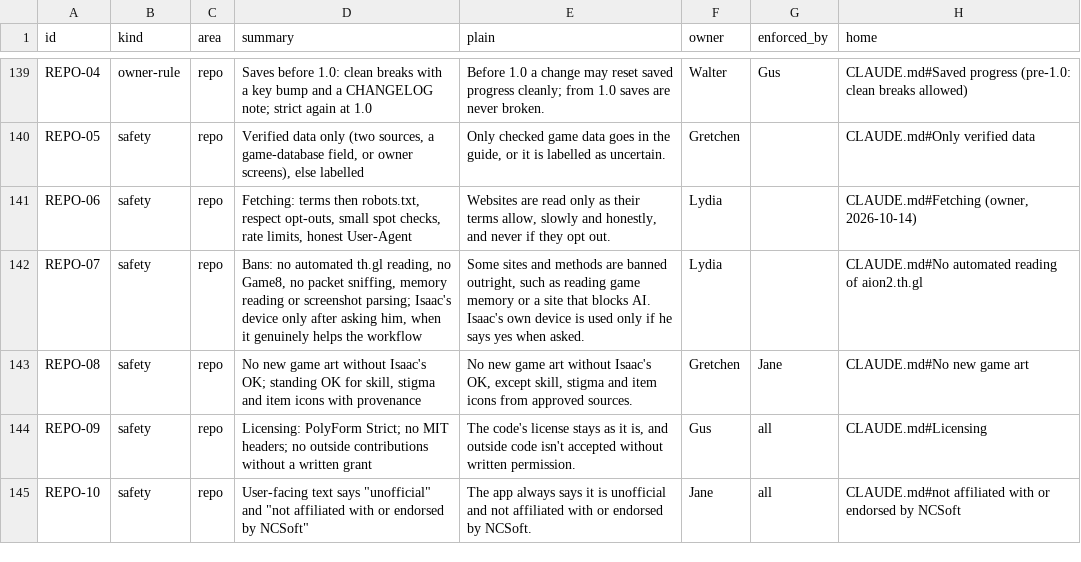
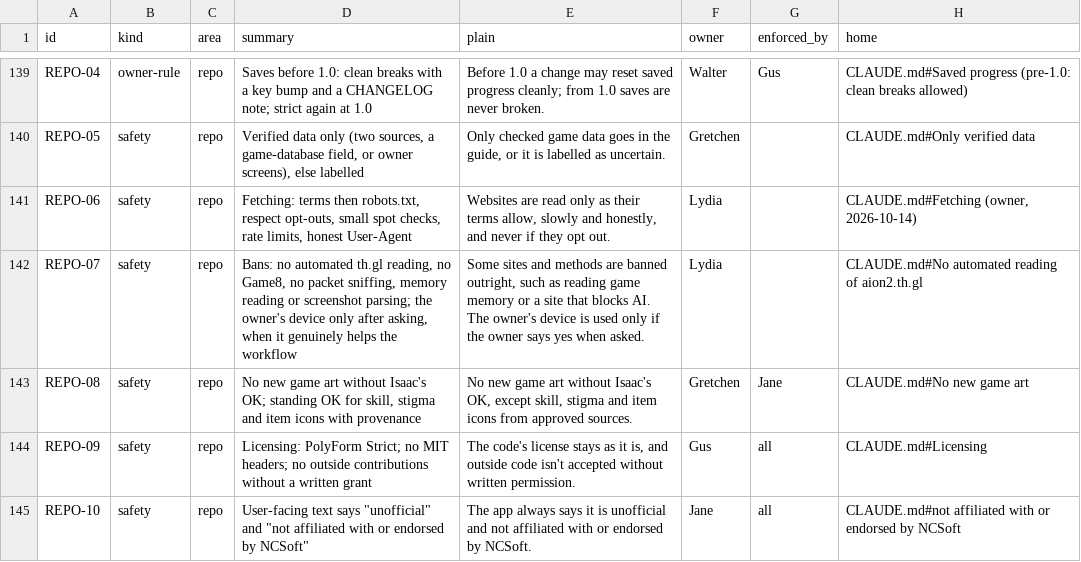
Before and after one commit to HackTheMeatball/daeva-companion, a CSV file: docs/kaizen/ledger.csv, drawn as a sheet; only a part is shown, gaps mark what is left out; the diff names each change by its address in the sheet, - before the commit and + after, or states it on an @@ line.

```diff
--- a/docs/kaizen/ledger.csv
+++ b/docs/kaizen/ledger.csv
-D142 (summary): …screenshot parsing; Isaac's device only after asking him, when it…
+D142 (summary): …screenshot parsing; the owner's device only after asking, when it…
-E142 (plain): …blocks AI. Isaac's own device is used only if he says yes…
+E142 (plain): …blocks AI. The owner's device is used only if the owner says yes…
```
